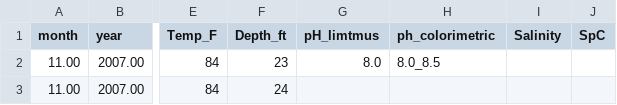
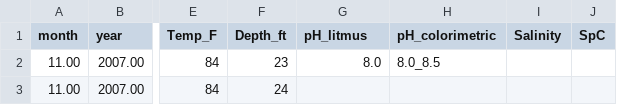
Before and after one commit to alex-zimmerman/Bon-Aire-Corals, a CSV file: Abiotic_Data.csv, drawn as a sheet; only a part is shown, gaps mark what is left out; the diff names each change by its address in the sheet, - before the commit and + after, or states it on an @@ line.

Commit message:
Add files via upload

```diff
--- a/Abiotic_Data.csv
+++ b/Abiotic_Data.csv
-G1: pH_limtmus
+G1: pH_litmus
-H1: ph_colorimetric
+H1: pH_colorimetric
```
